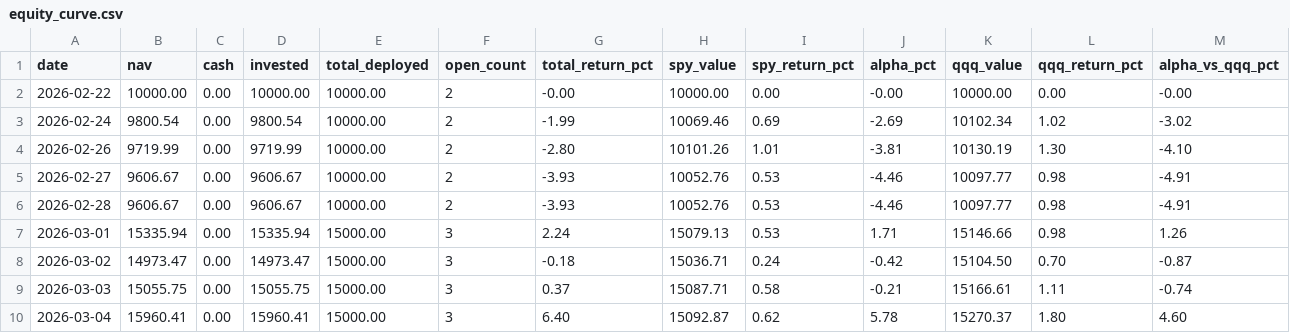
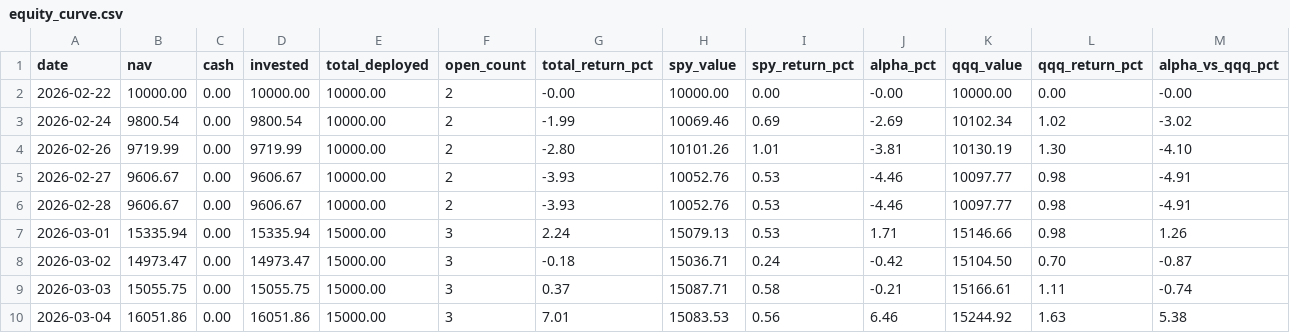
Before and after one commit to Amigo100/bos_momentum_scanner, a CSV file: portfolio/output/equity_curve.csv, drawn as a sheet.

```diff
--- a/portfolio/output/equity_curve.csv
+++ b/portfolio/output/equity_curve.csv
@@ -9,2 +9,2 @@ date,nav,cash,invested,total_deployed,open_count,total_return_pct,spy_value,spy_
 2026-03-03,15055.75,0.00,15055.75,15000.00,3,0.37,15087.71,0.58,-0.21,15166.61,1.11,-0.74
-2026-03-04,15960.41,0.00,15960.41,15000.00,3,6.40,15092.87,0.62,5.78,15270.37,1.80,4.60
+2026-03-04,16051.86,0.00,16051.86,15000.00,3,7.01,15083.53,0.56,6.46,15244.92,1.63,5.38
```
Also changed, not shown: portfolio/output/portfolio.csv, portfolio/output/portfolio_google_sheets.csv, 4 other files.
